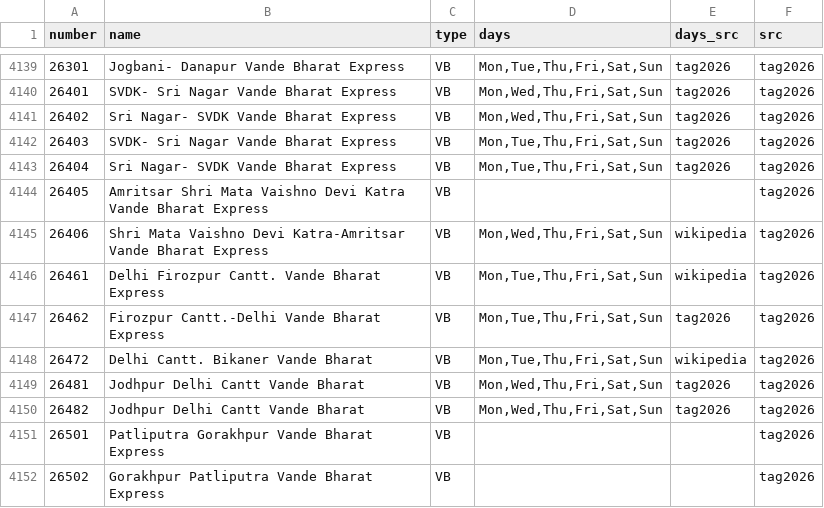
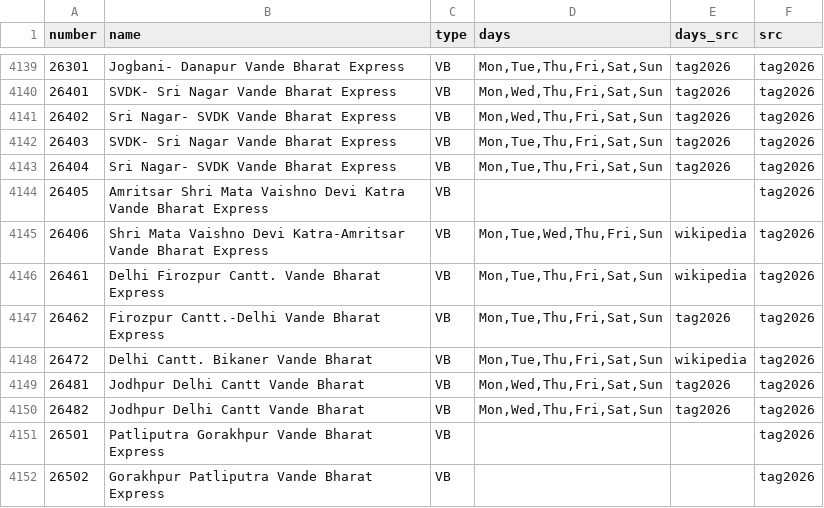
Before and after one commit to nimb-ou/railgaddi, a CSV file: db/trains.csv, drawn as a sheet; only a part is shown, gaps mark what is left out.

```diff
--- a/db/trains.csv
+++ b/db/trains.csv
@@ -4144,3 +4144,3 @@ number,name,type,days,days_src,src
 26405,Amritsar Shri Mata Vaishno Devi Katra Vande Bharat Express,VB,,,tag2026
-26406,Shri Mata Vaishno Devi Katra-Amritsar Vande Bharat Express,VB,"Mon,Wed,Thu,Fri,Sat,Sun",wikipedia,tag2026
+26406,Shri Mata Vaishno Devi Katra-Amritsar Vande Bharat Express,VB,"Mon,Tue,Wed,Thu,Fri,Sun",wikipedia,tag2026
 26461,Delhi Firozpur Cantt. Vande Bharat Express,VB,"Mon,Tue,Thu,Fri,Sat,Sun",wikipedia,tag2026
```
Also changed, not shown: db/newer_trains.csv, 2 other files.
